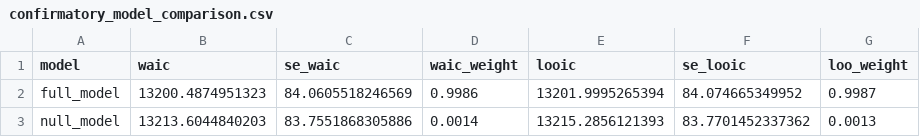
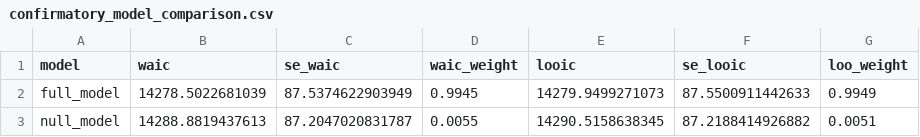
Before and after one commit to ManyPrimates/mp1_short_term_memory, a CSV file: saves/confirmatory_model_comparison.csv, drawn as a sheet.

```diff
--- a/saves/confirmatory_model_comparison.csv
+++ b/saves/confirmatory_model_comparison.csv
@@ -1,3 +1,3 @@
 model,waic,se_waic,waic_weight,looic,se_looic,loo_weight
-full_model,13200.4874951323,84.0605518246569,0.9986,13201.9995265394,84.074665349952,0.9987
-null_model,13213.6044840203,83.7551868305886,0.0014,13215.2856121393,83.7701452337362,0.0013
+full_model,14278.5022681039,87.5374622903949,0.9945,14279.9499271073,87.5500911442633,0.9949
+null_model,14288.8819437613,87.2047020831787,0.0055,14290.5158638345,87.2188414926882,0.0051
```
Also changed, not shown: saves/confirmatory_model_comparison_exploratory.csv, 7 other files.
